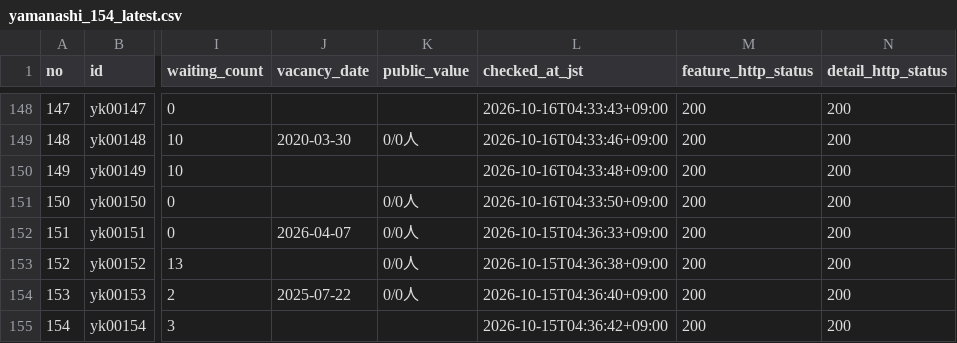
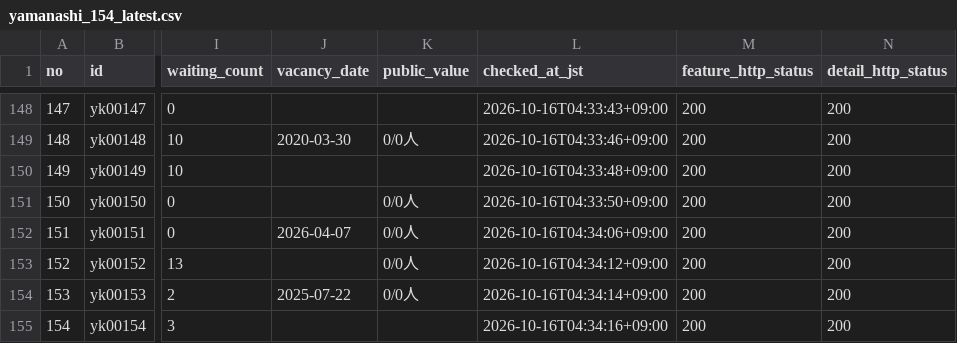
Before and after one commit to kirakuoku1-crypto/kiraku-tokyo-test, a CSV file: docs/yamanashi_154_latest.csv, drawn as a sheet; only a part is shown, gaps mark what is left out; the diff names each change by its address in the sheet, - before the commit and + after, or states it on an @@ line.

```diff
--- a/docs/yamanashi_154_latest.csv
+++ b/docs/yamanashi_154_latest.csv
-L152 (checked_at_jst): 2026-10-15T04:36:33+09:00
+L152 (checked_at_jst): 2026-10-16T04:34:06+09:00
-L153 (checked_at_jst): 2026-10-15T04:36:38+09:00
+L153 (checked_at_jst): 2026-10-16T04:34:12+09:00
-L154 (checked_at_jst): 2026-10-15T04:36:40+09:00
+L154 (checked_at_jst): 2026-10-16T04:34:14+09:00
-L155 (checked_at_jst): 2026-10-15T04:36:42+09:00
+L155 (checked_at_jst): 2026-10-16T04:34:16+09:00
```
Also changed, not shown: 1 other file.
